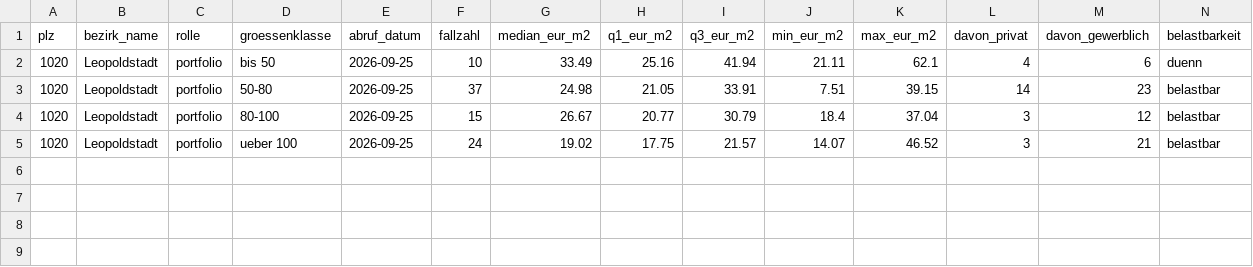
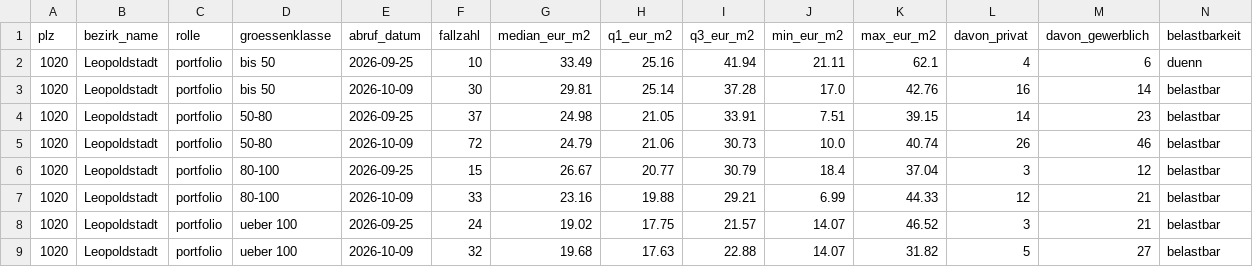
Before and after one commit to TaoWao-dev/AdvancedDataMangement_Project_Auto-Landlord, a CSV file: data/processed/kennzahl_marktniveau.csv, drawn as a sheet; the diff names each change by its address in the sheet, - before the commit and + after, or states it on an @@ line.

```diff
--- a/data/processed/kennzahl_marktniveau.csv
+++ b/data/processed/kennzahl_marktniveau.csv
+row 3: 1020 | Leopoldstadt | portfolio | bis 50 | 2026-10-09 | 30 | 29.81 | 25.14 | 37.28 | 17.0 | 42.76 | 16 | 14 | belastbar
+row 5: 1020 | Leopoldstadt | portfolio | 50-80 | 2026-10-09 | 72 | 24.79 | 21.06 | 30.73 | 10.0 | 40.74 | 26 | 46 | belastbar
+row 7: 1020 | Leopoldstadt | portfolio | 80-100 | 2026-10-09 | 33 | 23.16 | 19.88 | 29.21 | 6.99 | 44.33 | 12 | 21 | belastbar
+row 9: 1020 | Leopoldstadt | portfolio | ueber 100 | 2026-10-09 | 32 | 19.68 | 17.63 | 22.88 | 14.07 | 31.82 | 5 | 27 | belastbar
```
Also changed, not shown: data/processed/kennzahl_abdeckung.csv, data/processed/kennzahl_anbietertyp.csv, 6 other files.
